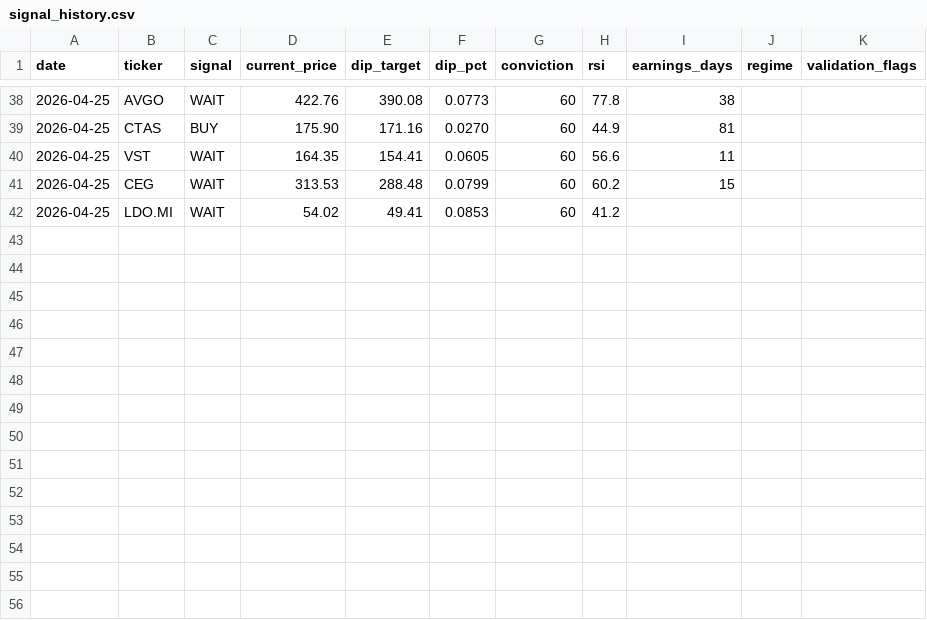
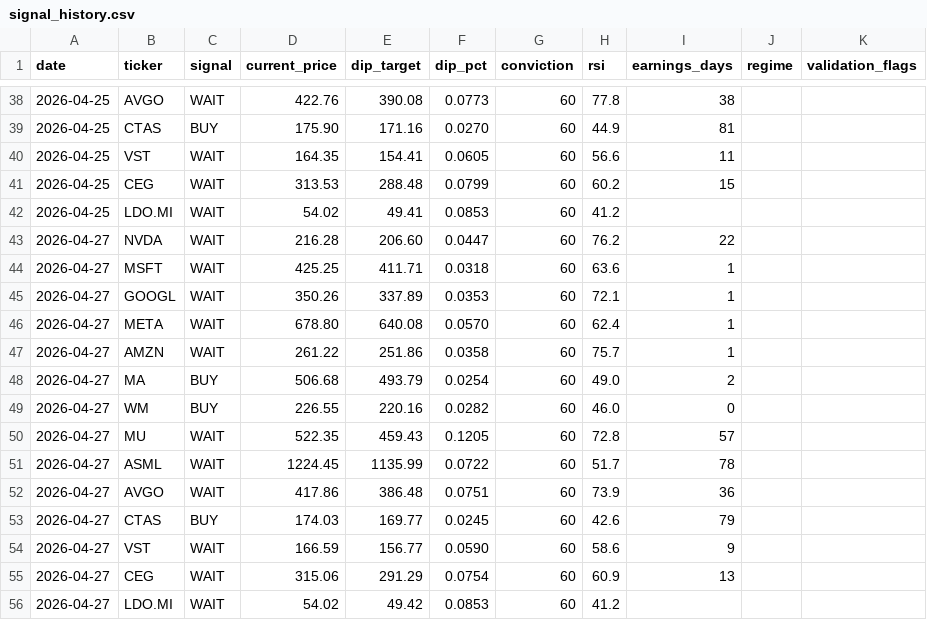
Before and after one commit to smartbalanced-sgc/sgc-dip-engine, a CSV file: data/signal_history.csv, drawn as a sheet; only a part is shown, gaps mark what is left out; the diff names each change by its address in the sheet, - before the commit and + after, or states it on an @@ line.

Commit message:
Archive signals: 2026-04-27

```diff
--- a/data/signal_history.csv
+++ b/data/signal_history.csv
+row 43: 2026-04-27 | NVDA | WAIT | 216.28 | 206.60 | 0.0447 | 60 | 76.2 | 22
+row 44: 2026-04-27 | MSFT | WAIT | 425.25 | 411.71 | 0.0318 | 60 | 63.6 | 1
+row 45: 2026-04-27 | GOOGL | WAIT | 350.26 | 337.89 | 0.0353 | 60 | 72.1 | 1
+row 46: 2026-04-27 | META | WAIT | 678.80 | 640.08 | 0.0570 | 60 | 62.4 | 1
+row 47: 2026-04-27 | AMZN | WAIT | 261.22 | 251.86 | 0.0358 | 60 | 75.7 | 1
+row 48: 2026-04-27 | MA | BUY | 506.68 | 493.79 | 0.0254 | 60 | 49.0 | 2
+row 49: 2026-04-27 | WM | BUY | 226.55 | 220.16 | 0.0282 | 60 | 46.0 | 0
+row 50: 2026-04-27 | MU | WAIT | 522.35 | 459.43 | 0.1205 | 60 | 72.8 | 57
+row 51: 2026-04-27 | ASML | WAIT | 1224.45 | 1135.99 | 0.0722 | 60 | 51.7 | 78
+row 52: 2026-04-27 | AVGO | WAIT | 417.86 | 386.48 | 0.0751 | 60 | 73.9 | 36
+row 53: 2026-04-27 | CTAS | BUY | 174.03 | 169.77 | 0.0245 | 60 | 42.6 | 79
+row 54: 2026-04-27 | VST | WAIT | 166.59 | 156.77 | 0.0590 | 60 | 58.6 | 9
+row 55: 2026-04-27 | CEG | WAIT | 315.06 | 291.29 | 0.0754 | 60 | 60.9 | 13
+row 56: 2026-04-27 | LDO.MI | WAIT | 54.02 | 49.42 | 0.0853 | 60 | 41.2
```
